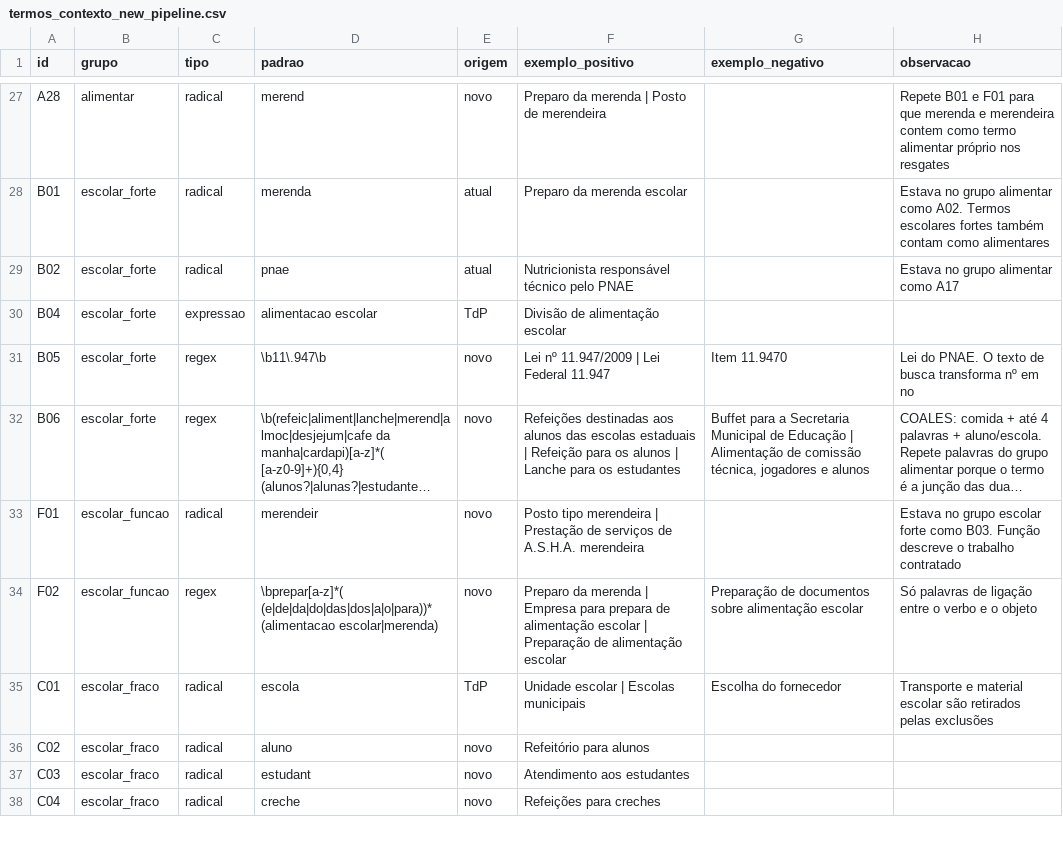
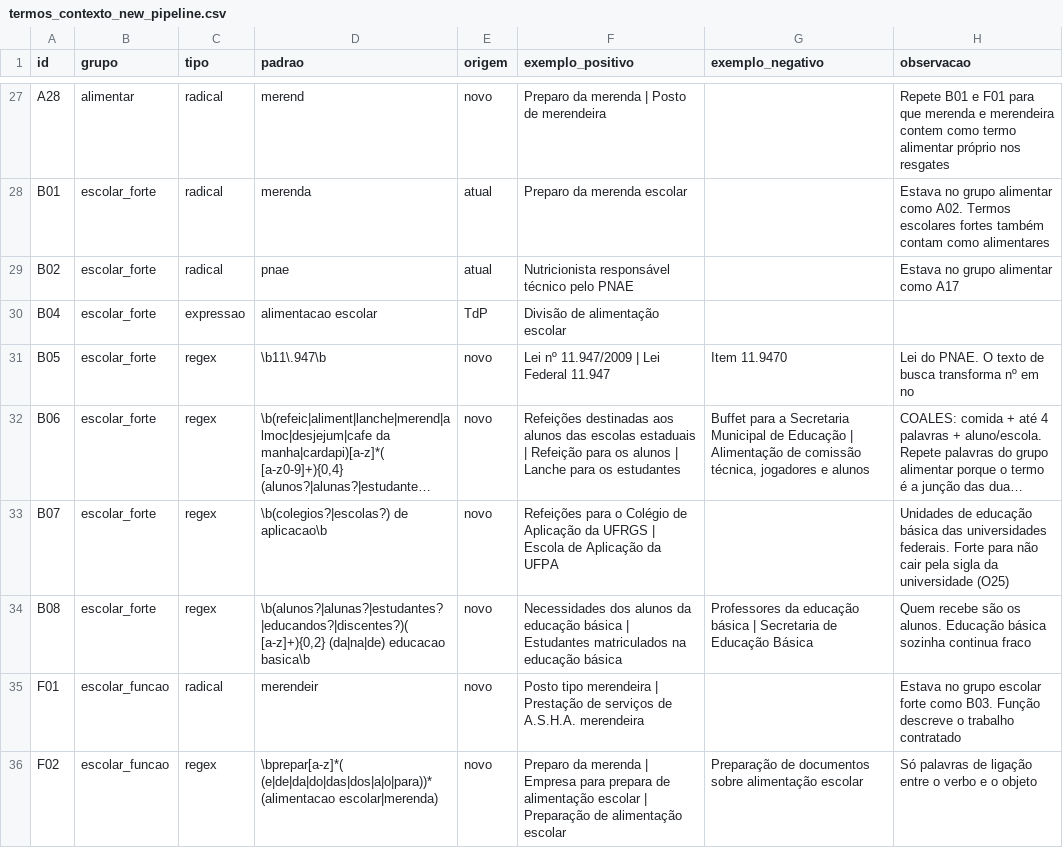
Before and after one commit to Transparencia-Brasil/classificadores_pncp_completo, a CSV file: src/tasks/modulo-classificacao/referencias/termos_contexto_new_pipeline.csv, drawn as a sheet; only a part is shown, gaps mark what is left out; the shorter side is filled out with more unchanged rows; long unchanged cells end in …; the diff names each change by its address in the sheet, - before the commit and + after, or states it on an @@ line.

Commit message:
fix: reconhece colégios de aplicação e alunos da educação básica como contexto escolar forte
Sem os termos B07 e B08, refeições do Colégio de Aplicação da UFRGS e de concessão voltada aos alunos da educação básica caíam porque a sigla da universidade, a concessão e os servidores anulavam o termo escolar fraco.

```diff
--- a/src/tasks/modulo-classificacao/referencias/termos_contexto_new_pipeline.csv
+++ b/src/tasks/modulo-classificacao/referencias/termos_contexto_new_pipeline.csv
+row 33: B07 | escolar_forte | regex | \b(colegios?|escolas?) de aplicacao\b | novo | Refeições para o Colégio de Aplicação da UFRGS | Escola de Aplicação da UFPA |  | Unidades de educação básica das universidades federais. Forte para não cair pela sigla da universidade (O25)
+row 34: B08 | escolar_forte | regex | \b(alunos?|alunas?|estudantes?|educandos?|discentes?)( [a-z]+){0,2} (da|na|de) educacao basica\b | novo | Necessidades dos alunos da educação básica | Estudantes matriculados na educação básica | Professores da educação básica | Secretaria de Educação Básica | Quem recebe são os alunos. Educação básica sozinha continua fraco
```
